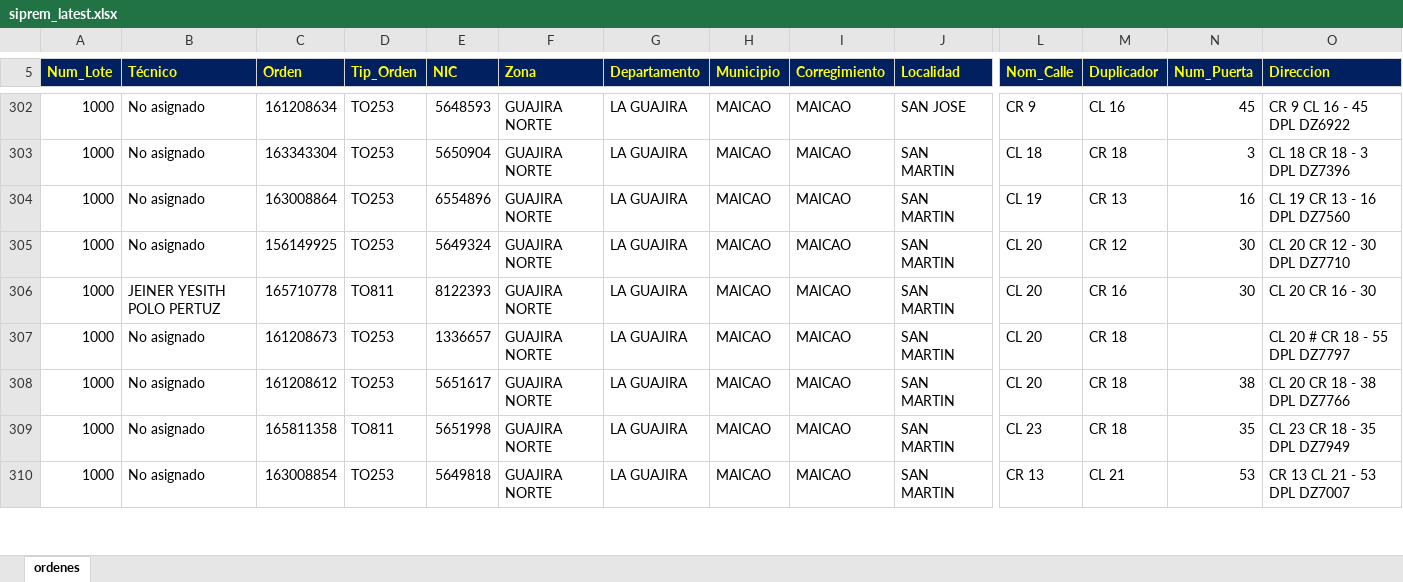
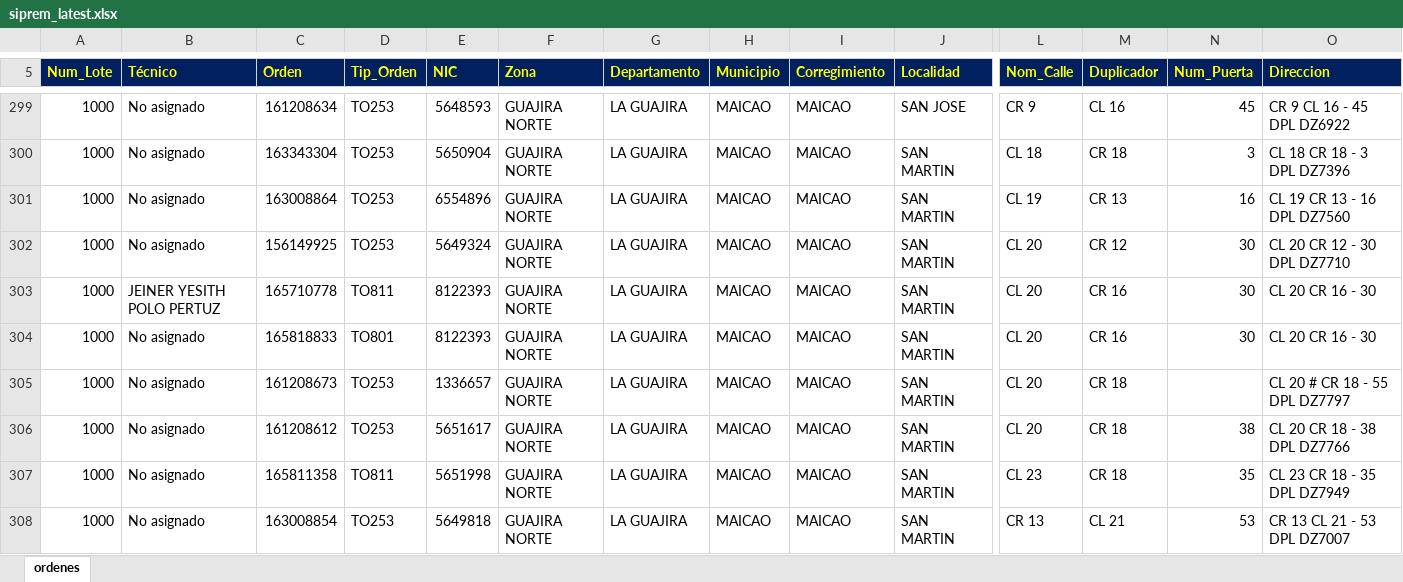
Before and after one commit to vikano27-debug/Dashboard_ING_VOA_Guajira, an Excel workbook: siprem_latest.xlsx, sheet ordenes, drawn as a sheet; only a part is shown, gaps mark what is left out; values as stored, in another font and other column widths than the file's, no borders; rows hold the shown columns only; the diff covers the shown part only; the diff names each change by its address in the sheet, - before the commit and + after, or states it on an @@ line.

Commit message:
Actualizacion automatica SIPREM y Casuistica GUAJIRA

```diff
--- a/siprem_latest.xlsx (sheet ordenes)
+++ b/siprem_latest.xlsx (sheet ordenes)
+row 304: 1000 | No asignado | 165818833 | TO801 | 8122393 | GUAJIRA NORTE | LA GUAJIRA | MAICAO | MAICAO | SAN MARTIN | CL 20 | CR 16 | 30 | CL 20 CR 16 - 30
```
Also changed, not shown: 2 added rows, 5 removed rows and 22 edited cells elsewhere in this sheet.
